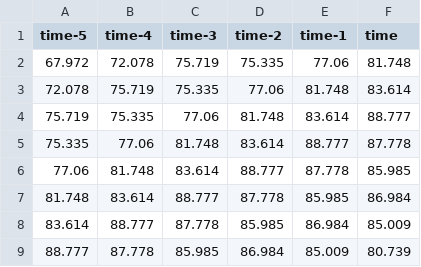
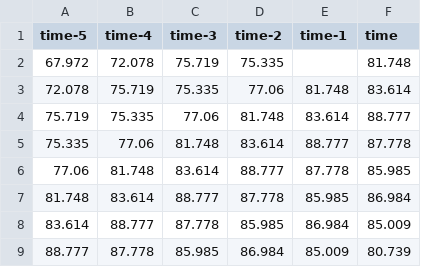
Before and after one commit to nii-s2/PI-Aprendizado-Supervisionado, a CSV file: sample_data/teste.csv, drawn as a sheet; only a part is shown.

```diff
--- a/sample_data/teste.csv
+++ b/sample_data/teste.csv
@@ -1,3 +1,3 @@
 time-5,time-4,time-3,time-2,time-1,time
-67.972,72.078,75.719,75.335,77.06,81.748
+67.972,72.078,75.719,75.335,,81.748
 72.078,75.719,75.335,77.06,81.748,83.614
```
Also changed, not shown: sample_data/treino.csv, 1 other file.
